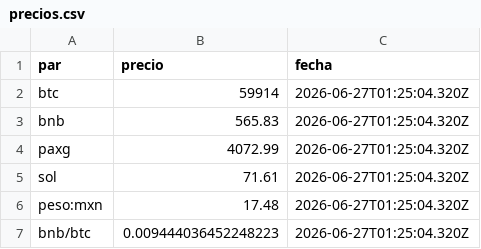
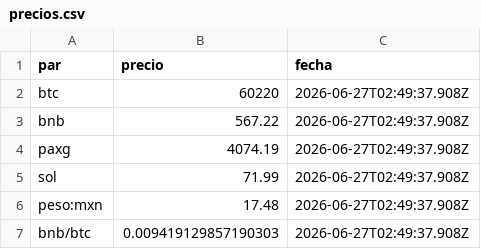
Before and after one commit to etherusko/binanca_api_prices, a CSV file: precios.csv, drawn as a sheet.

```diff
--- a/precios.csv
+++ b/precios.csv
@@ -1,7 +1,7 @@
 par,precio,fecha
-btc,59914,2026-06-27T01:25:04.320Z
-bnb,565.83,2026-06-27T01:25:04.320Z
-paxg,4072.99,2026-06-27T01:25:04.320Z
-sol,71.61,2026-06-27T01:25:04.320Z
-peso:mxn,17.48,2026-06-27T01:25:04.320Z
-bnb/btc,0.009444036452248223,2026-06-27T01:25:04.320Z
+btc,60220,2026-06-27T02:49:37.908Z
+bnb,567.22,2026-06-27T02:49:37.908Z
+paxg,4074.19,2026-06-27T02:49:37.908Z
+sol,71.99,2026-06-27T02:49:37.908Z
+peso:mxn,17.48,2026-06-27T02:49:37.908Z
+bnb/btc,0.009419129857190303,2026-06-27T02:49:37.908Z
```
